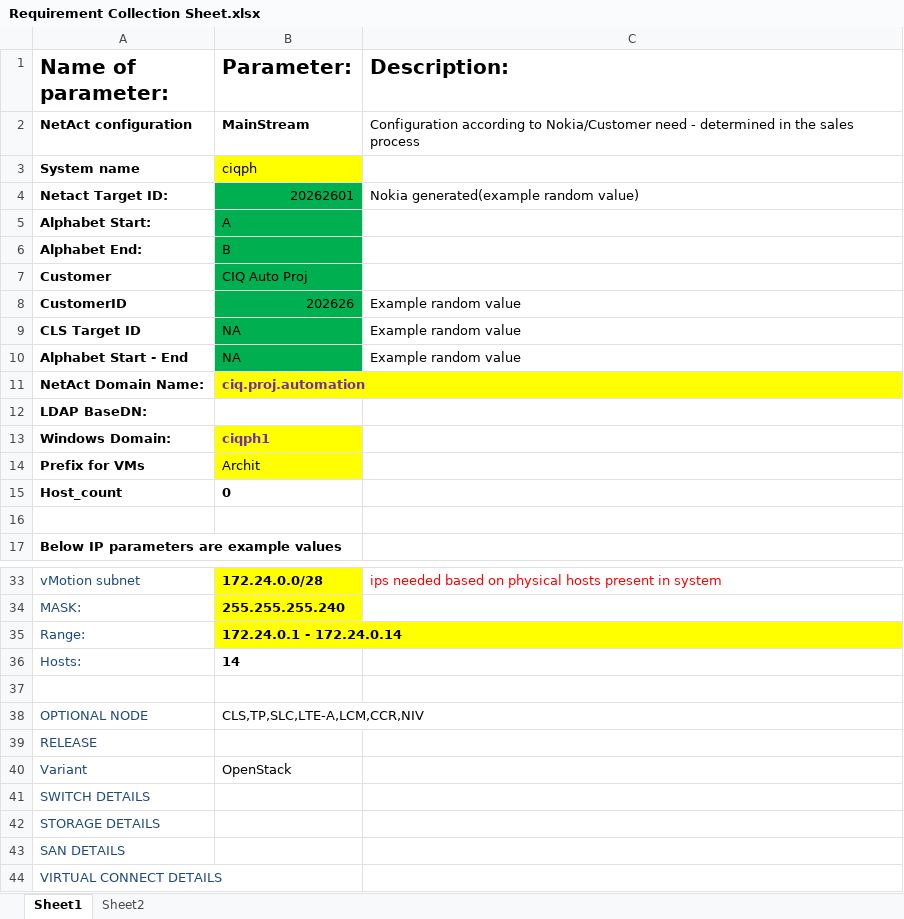
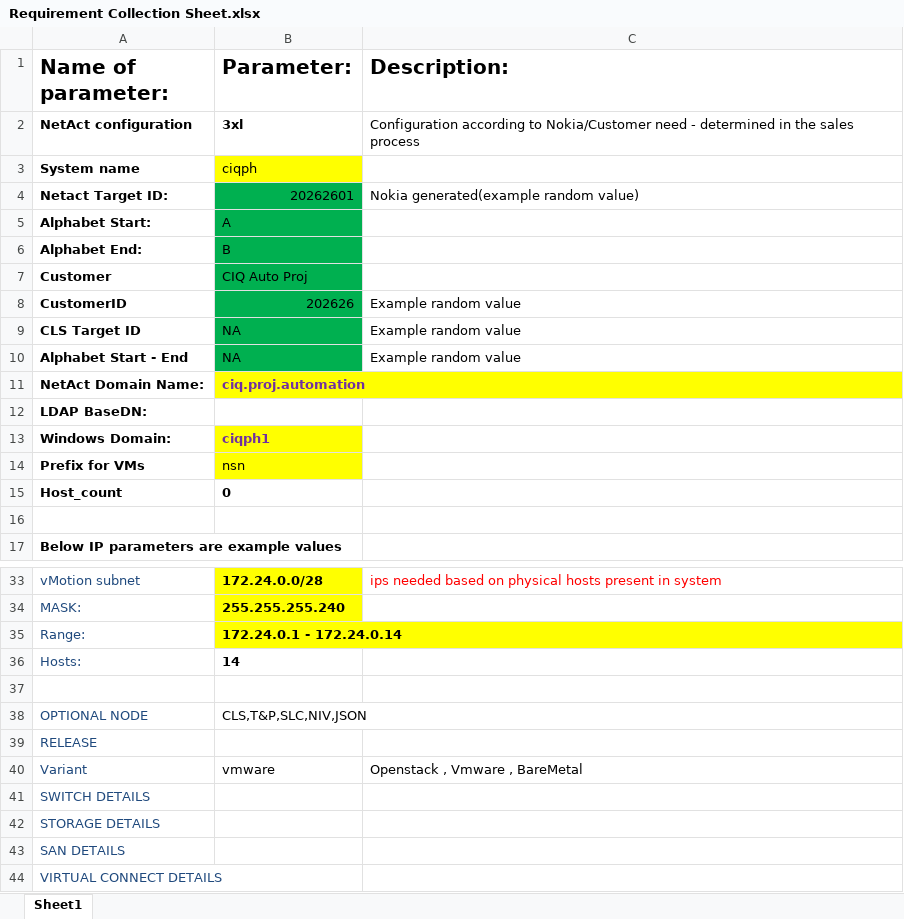
Before and after one commit to ankit007jbn-source/IP_Planning, an Excel workbook: input/Requirement Collection Sheet.xlsx, sheet Sheet1, drawn as a sheet; only a part is shown, gaps mark what is left out; values as stored, in another font and other column widths than the file's, no borders; removed rows and columns are numbered as before the commit, all else as after; the diff names each change by its address in the sheet, - before the commit and + after, or states it on an @@ line.

Commit message:
Vmware cloud

```diff
--- a/input/Requirement Collection Sheet.xlsx (sheet Sheet1)
+++ b/input/Requirement Collection Sheet.xlsx (sheet Sheet1)
-sheet tab: Sheet2
-B2 (Parameter:): MainStream
+B2 (Parameter:): 3xl
-B14 (Parameter:): Archit
+B14 (Parameter:): nsn
-B38 (Parameter:): CLS,TP,SLC,LTE-A,LCM,CCR,NIV
+B38 (Parameter:): CLS,T&P,SLC,NIV,JSON
-row 40: Variant | OpenStack
+row 40: Variant | vmware | Openstack , Vmware , BareMetal
```
Also changed, not shown: 7 other files.
